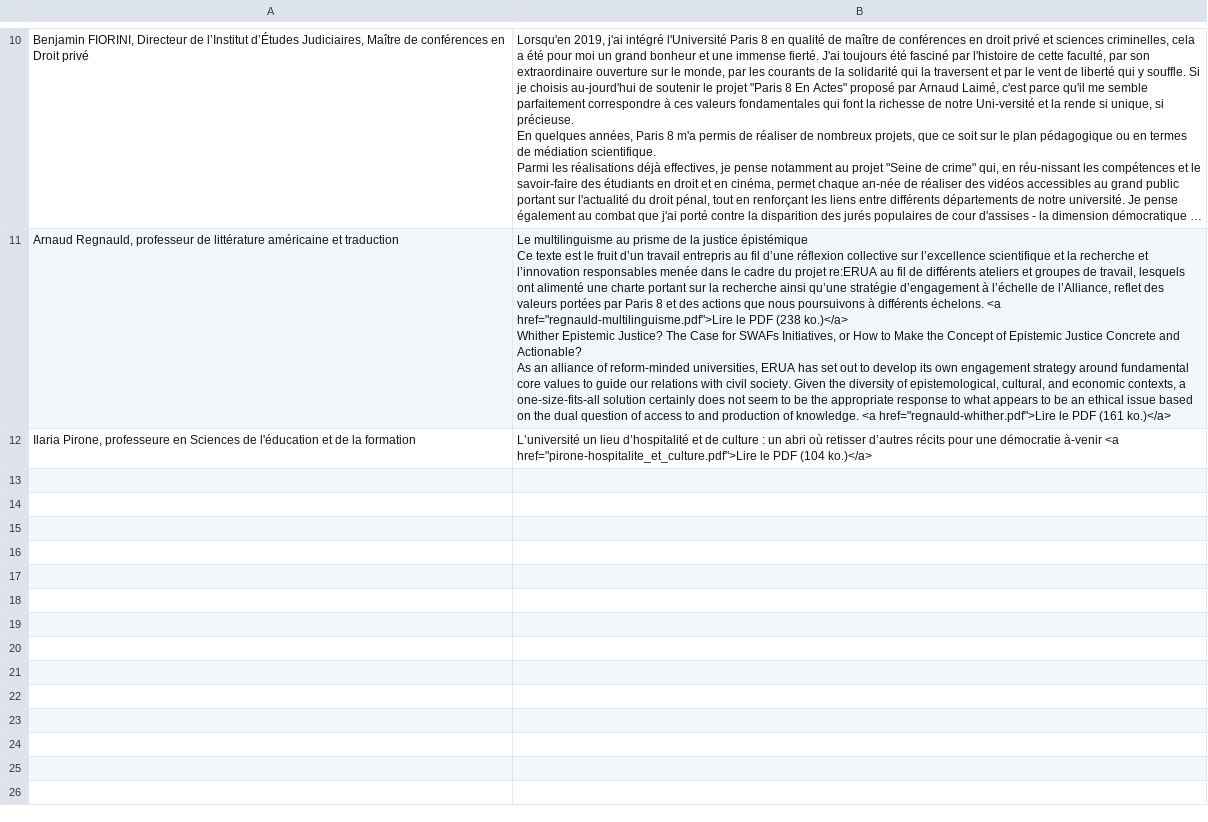
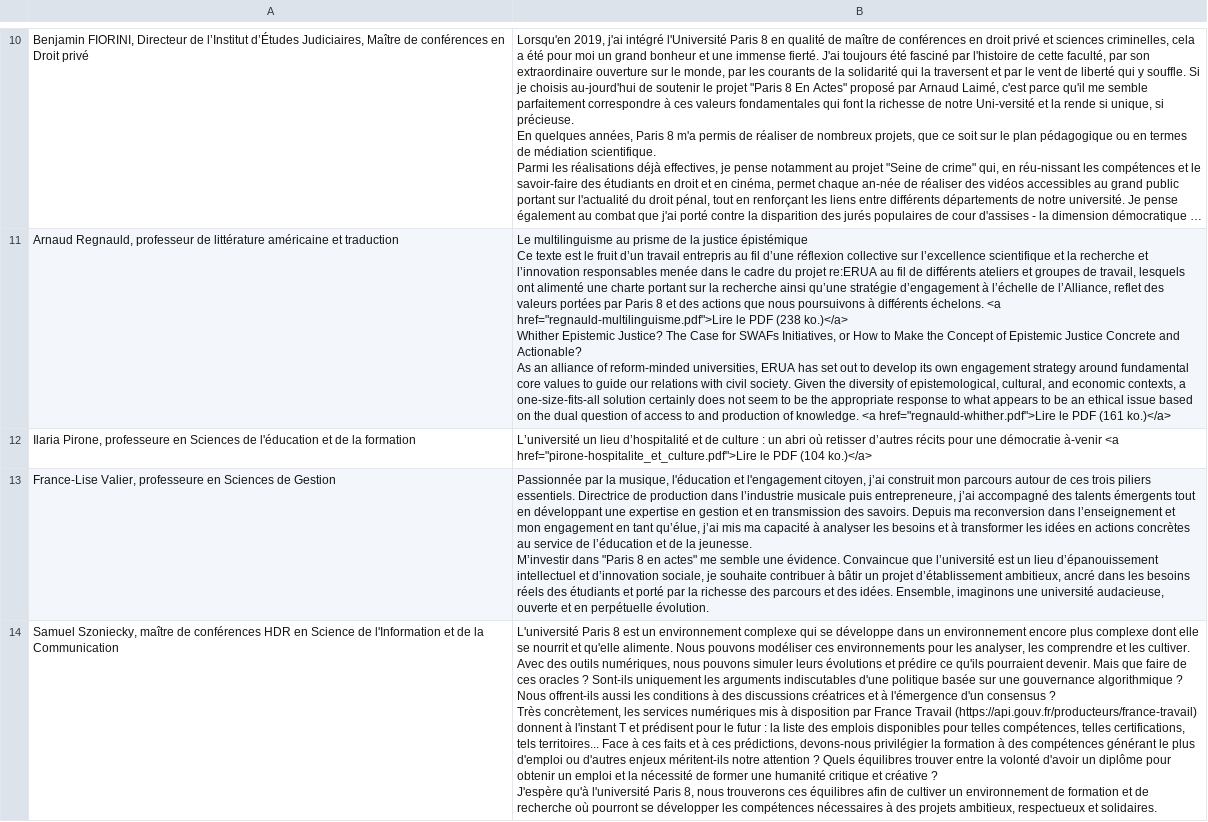
Before and after one commit to paris8enactes/siteweb, a CSV file: messages.csv, drawn as a sheet; only a part is shown, gaps mark what is left out; long unchanged cells end in …; ↵ is a line break in a cell; the diff names each change by its address in the sheet, - before the commit and + after, or states it on an @@ line.

```diff
--- a/messages.csv
+++ b/messages.csv
+row 13: France-Lise Valier, professeure en Sciences de Gestion | Passionnée par la musique, l'éducation et l'engagement citoyen, j’ai construit mon parcours autour de ces trois piliers essentiels. Directrice de production dans l’industrie musicale puis entrepreneure, j’ai accompagné des talents émergents tout en développant une expertise en gestion et en transmission des savoirs. Depuis ma reconversion dans l’enseignement et mon engagement en tant qu’élue, j’ai mis ma capacité à analyser les besoins et à transformer les idées en actions concrètes au service de l’éducation et de la jeunesse. ↵ M’investir dans "Paris 8 en actes" me semble une évidence. Convaincue que l’université est un lieu d’épanouissement intellectuel et d’innovation sociale, je souhaite contribuer à bâtir un projet d’établissement ambitieux, ancré dans les besoins réels des étudiants et porté par la richesse des parcours et des idées. Ensemble, imaginons une université audacieuse, ouverte et en perpétuelle évolution.
+row 14: Samuel Szoniecky, maître de conférences HDR en Science de l'Information et de la Communication | L'université Paris 8 est un environnement complexe qui se développe dans un environnement encore plus complexe dont elle se nourrit et qu'elle alimente. Nous pouvons modéliser ces environnements pour les analyser, les comprendre et les cultiver. Avec des outils numériques, nous pouvons simuler leurs évolutions et prédire ce qu'ils pourraient devenir. Mais que faire de ces oracles ? Sont-ils uniquement les arguments indiscutables d'une politique basée sur une gouvernance algorithmique ? Nous offrent-ils aussi les conditions à des discussions créatrices et à l'émergence d'un consensus ? ↵ Très concrètement, les services numériques mis à disposition par France Travail (https://api.gouv.fr/producteurs/france-travail) donnent à l'instant T et prédisent pour le futur : la liste des emplois disponibles pour telles compétences, telles certifications, tels territoires... Face à ces faits et à ces prédictions, devons-nous privilégier la formation à des compétences générant le plus d'emploi ou d'autres enjeux méritent-ils notre attention ? Quels équilibres trouver entre la volonté d'avoir un diplôme pour obtenir un emploi et la nécessité de former une humanité critique et créative ? ↵ J'espère qu'à l'université Paris 8, nous trouverons ces équilibres afin de cultiver un environnement de formation et de recherche où pourront se développer les compétences nécessaires à des projets ambitieux, respectueux et solidaires.
```
Also changed, not shown: data.csv.
